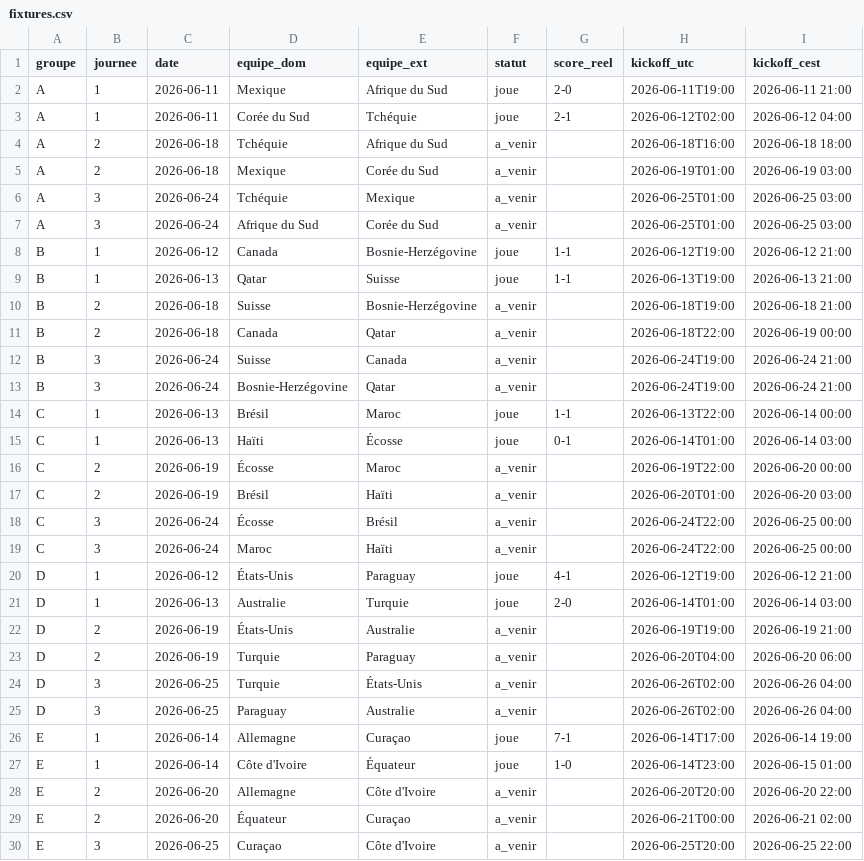
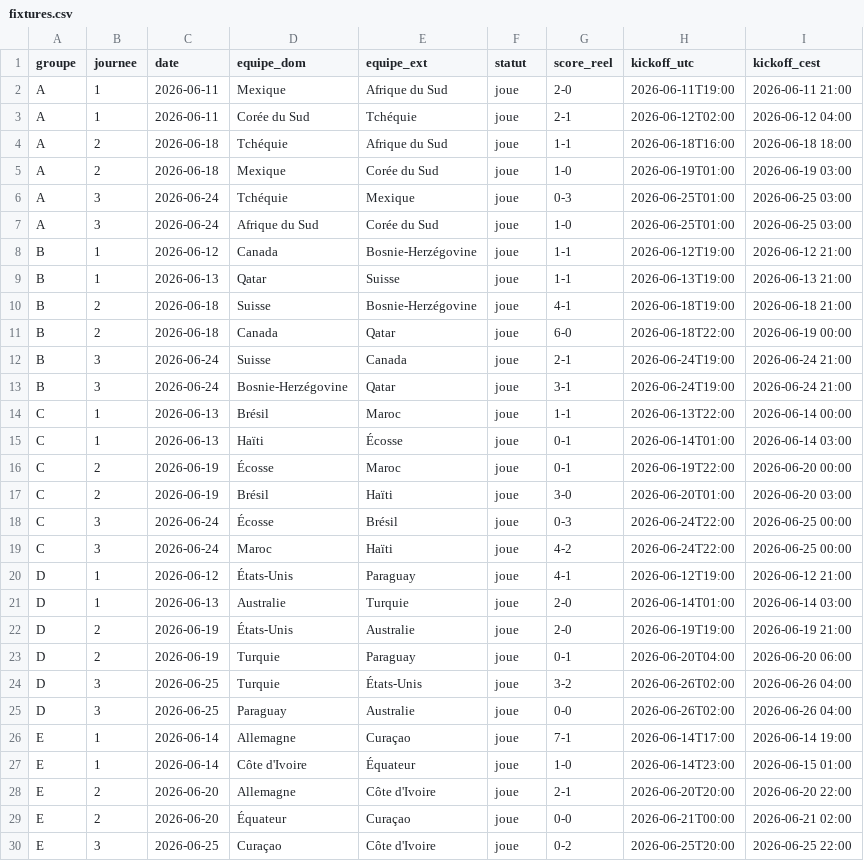
Before and after one commit to weber8thomas/mpp-pronos, a CSV file: data/fixtures.csv, drawn as a sheet; only a part is shown; the diff covers the shown part only.

```diff
--- a/data/fixtures.csv
+++ b/data/fixtures.csv
@@ -3,28 +3,28 @@ A,1,2026-06-11,Mexique,Afrique du Sud,joue,2-0,2026-06-11T19:00,2026-06-11 21:00
 A,1,2026-06-11,Corée du Sud,Tchéquie,joue,2-1,2026-06-12T02:00,2026-06-12 04:00
-A,2,2026-06-18,Tchéquie,Afrique du Sud,a_venir,,2026-06-18T16:00,2026-06-18 18:00
-A,2,2026-06-18,Mexique,Corée du Sud,a_venir,,2026-06-19T01:00,2026-06-19 03:00
-A,3,2026-06-24,Tchéquie,Mexique,a_venir,,2026-06-25T01:00,2026-06-25 03:00
-A,3,2026-06-24,Afrique du Sud,Corée du Sud,a_venir,,2026-06-25T01:00,2026-06-25 03:00
+A,2,2026-06-18,Tchéquie,Afrique du Sud,joue,1-1,2026-06-18T16:00,2026-06-18 18:00
+A,2,2026-06-18,Mexique,Corée du Sud,joue,1-0,2026-06-19T01:00,2026-06-19 03:00
+A,3,2026-06-24,Tchéquie,Mexique,joue,0-3,2026-06-25T01:00,2026-06-25 03:00
+A,3,2026-06-24,Afrique du Sud,Corée du Sud,joue,1-0,2026-06-25T01:00,2026-06-25 03:00
 B,1,2026-06-12,Canada,Bosnie-Herzégovine,joue,1-1,2026-06-12T19:00,2026-06-12 21:00
 B,1,2026-06-13,Qatar,Suisse,joue,1-1,2026-06-13T19:00,2026-06-13 21:00
-B,2,2026-06-18,Suisse,Bosnie-Herzégovine,a_venir,,2026-06-18T19:00,2026-06-18 21:00
-B,2,2026-06-18,Canada,Qatar,a_venir,,2026-06-18T22:00,2026-06-19 00:00
-B,3,2026-06-24,Suisse,Canada,a_venir,,2026-06-24T19:00,2026-06-24 21:00
-B,3,2026-06-24,Bosnie-Herzégovine,Qatar,a_venir,,2026-06-24T19:00,2026-06-24 21:00
+B,2,2026-06-18,Suisse,Bosnie-Herzégovine,joue,4-1,2026-06-18T19:00,2026-06-18 21:00
+B,2,2026-06-18,Canada,Qatar,joue,6-0,2026-06-18T22:00,2026-06-19 00:00
+B,3,2026-06-24,Suisse,Canada,joue,2-1,2026-06-24T19:00,2026-06-24 21:00
+B,3,2026-06-24,Bosnie-Herzégovine,Qatar,joue,3-1,2026-06-24T19:00,2026-06-24 21:00
 C,1,2026-06-13,Brésil,Maroc,joue,1-1,2026-06-13T22:00,2026-06-14 00:00
 C,1,2026-06-13,Haïti,Écosse,joue,0-1,2026-06-14T01:00,2026-06-14 03:00
-C,2,2026-06-19,Écosse,Maroc,a_venir,,2026-06-19T22:00,2026-06-20 00:00
-C,2,2026-06-19,Brésil,Haïti,a_venir,,2026-06-20T01:00,2026-06-20 03:00
-C,3,2026-06-24,Écosse,Brésil,a_venir,,2026-06-24T22:00,2026-06-25 00:00
-C,3,2026-06-24,Maroc,Haïti,a_venir,,2026-06-24T22:00,2026-06-25 00:00
+C,2,2026-06-19,Écosse,Maroc,joue,0-1,2026-06-19T22:00,2026-06-20 00:00
+C,2,2026-06-19,Brésil,Haïti,joue,3-0,2026-06-20T01:00,2026-06-20 03:00
+C,3,2026-06-24,Écosse,Brésil,joue,0-3,2026-06-24T22:00,2026-06-25 00:00
+C,3,2026-06-24,Maroc,Haïti,joue,4-2,2026-06-24T22:00,2026-06-25 00:00
 D,1,2026-06-12,États-Unis,Paraguay,joue,4-1,2026-06-12T19:00,2026-06-12 21:00
 D,1,2026-06-13,Australie,Turquie,joue,2-0,2026-06-14T01:00,2026-06-14 03:00
-D,2,2026-06-19,États-Unis,Australie,a_venir,,2026-06-19T19:00,2026-06-19 21:00
-D,2,2026-06-19,Turquie,Paraguay,a_venir,,2026-06-20T04:00,2026-06-20 06:00
-D,3,2026-06-25,Turquie,États-Unis,a_venir,,2026-06-26T02:00,2026-06-26 04:00
-D,3,2026-06-25,Paraguay,Australie,a_venir,,2026-06-26T02:00,2026-06-26 04:00
+D,2,2026-06-19,États-Unis,Australie,joue,2-0,2026-06-19T19:00,2026-06-19 21:00
+D,2,2026-06-19,Turquie,Paraguay,joue,0-1,2026-06-20T04:00,2026-06-20 06:00
+D,3,2026-06-25,Turquie,États-Unis,joue,3-2,2026-06-26T02:00,2026-06-26 04:00
+D,3,2026-06-25,Paraguay,Australie,joue,0-0,2026-06-26T02:00,2026-06-26 04:00
 E,1,2026-06-14,Allemagne,Curaçao,joue,7-1,2026-06-14T17:00,2026-06-14 19:00
 E,1,2026-06-14,Côte d'Ivoire,Équateur,joue,1-0,2026-06-14T23:00,2026-06-15 01:00
-E,2,2026-06-20,Allemagne,Côte d'Ivoire,a_venir,,2026-06-20T20:00,2026-06-20 22:00
-E,2,2026-06-20,Équateur,Curaçao,a_venir,,2026-06-21T00:00,2026-06-21 02:00
-E,3,2026-06-25,Curaçao,Côte d'Ivoire,a_venir,,2026-06-25T20:00,2026-06-25 22:00
+E,2,2026-06-20,Allemagne,Côte d'Ivoire,joue,2-1,2026-06-20T20:00,2026-06-20 22:00
+E,2,2026-06-20,Équateur,Curaçao,joue,0-0,2026-06-21T00:00,2026-06-21 02:00
+E,3,2026-06-25,Curaçao,Côte d'Ivoire,joue,0-2,2026-06-25T20:00,2026-06-25 22:00
```
Also changed, not shown: 74 edited cells elsewhere in this file, data/predictions.csv, 15 other files.
